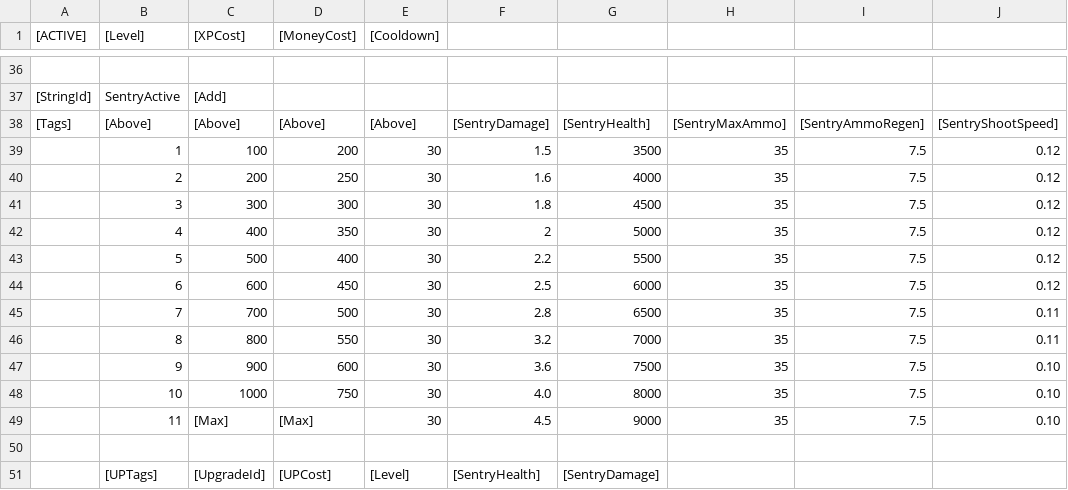
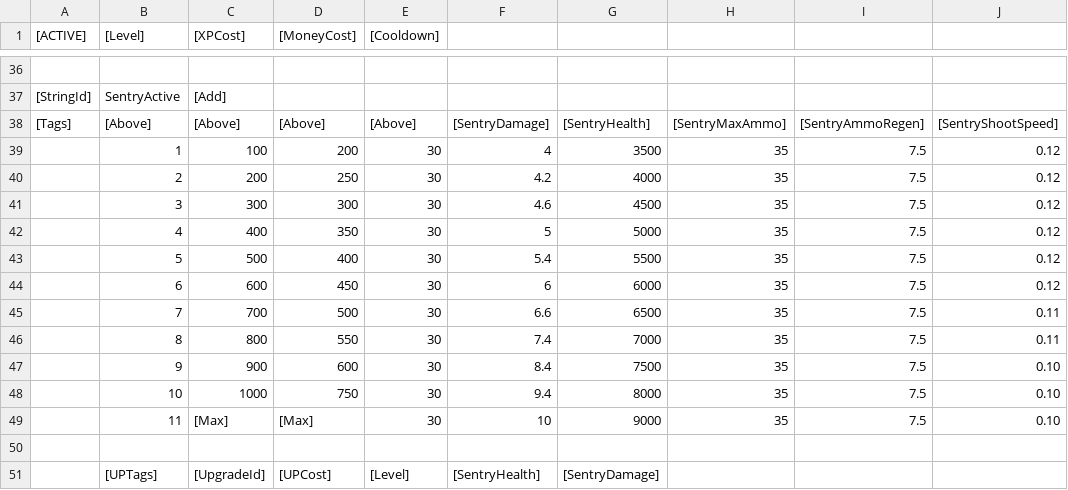
Before and after one commit to zack-sima/Multiplayer-Coop-Shooter, a CSV file: Assets/Scripts/Mechanics/CSVs/Actives.Props.CSV, drawn as a sheet; only a part is shown, gaps mark what is left out; the diff names each change by its address in the sheet, - before the commit and + after, or states it on an @@ line.

```diff
--- a/Assets/Scripts/Mechanics/CSVs/Actives.Props.CSV
+++ b/Assets/Scripts/Mechanics/CSVs/Actives.Props.CSV
-F39: 1.5
+F39: 4
-F40: 1.6
+F40: 4.2
-F41: 1.8
+F41: 4.6
-F42: 2
+F42: 5
-F43: 2.2
+F43: 5.4
-F44: 2.5
+F44: 6
-F45: 2.8
+F45: 6.6
-F46: 3.2
+F46: 7.4
-F47: 3.6
+F47: 8.4
-F48: 4.0
+F48: 9.4
-F49: 4.5
+F49: 10
```
Also changed, not shown: 25 other files.
